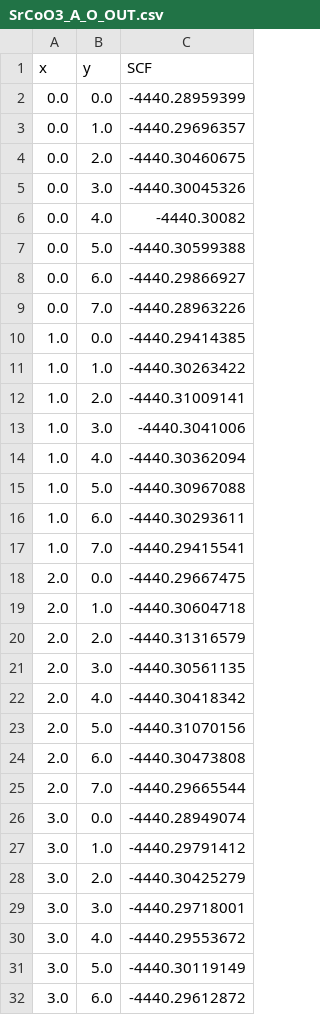
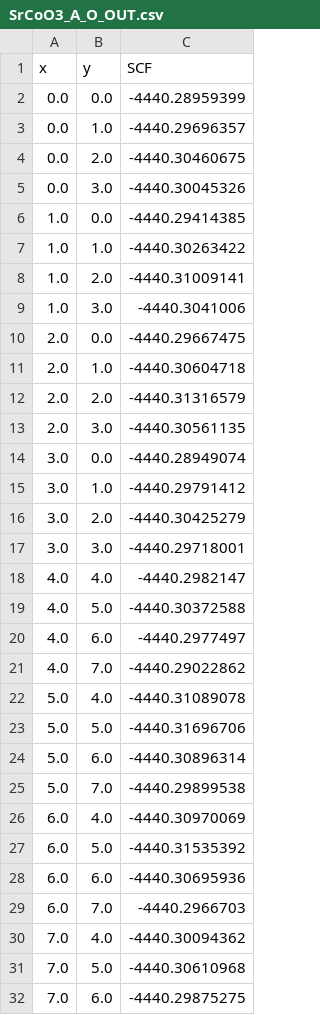
Before and after one commit to zzayah/BSU-Computational-Work-2024, a CSV file: qe_dev/Structures/SrCoO3/SrCoO3_A/SrCoO3_A_O_OUT.csv, drawn as a sheet; only a part is shown; the shorter side is filled out with more unchanged rows; the diff covers the shown part only; the diff names each change by its address in the sheet, - before the commit and + after, or states it on an @@ line.

```diff
--- a/qe_dev/Structures/SrCoO3/SrCoO3_A/SrCoO3_A_O_OUT.csv
+++ b/qe_dev/Structures/SrCoO3/SrCoO3_A/SrCoO3_A_O_OUT.csv
-row 6: 0.0 | 4.0 | -4440.30082
-row 7: 0.0 | 5.0 | -4440.30599388
-row 8: 0.0 | 6.0 | -4440.29866927
-row 9: 0.0 | 7.0 | -4440.28963226
-row 14: 1.0 | 4.0 | -4440.30362094
-row 15: 1.0 | 5.0 | -4440.30967088
-row 16: 1.0 | 6.0 | -4440.30293611
-row 17: 1.0 | 7.0 | -4440.29415541
-row 22: 2.0 | 4.0 | -4440.30418342
-row 23: 2.0 | 5.0 | -4440.31070156
-row 24: 2.0 | 6.0 | -4440.30473808
-row 25: 2.0 | 7.0 | -4440.29665544
-row 30: 3.0 | 4.0 | -4440.29553672
-row 31: 3.0 | 5.0 | -4440.30119149
-row 32: 3.0 | 6.0 | -4440.29612872
```
Also changed, not shown: 17 removed rows elsewhere in this file, 1 other file.
